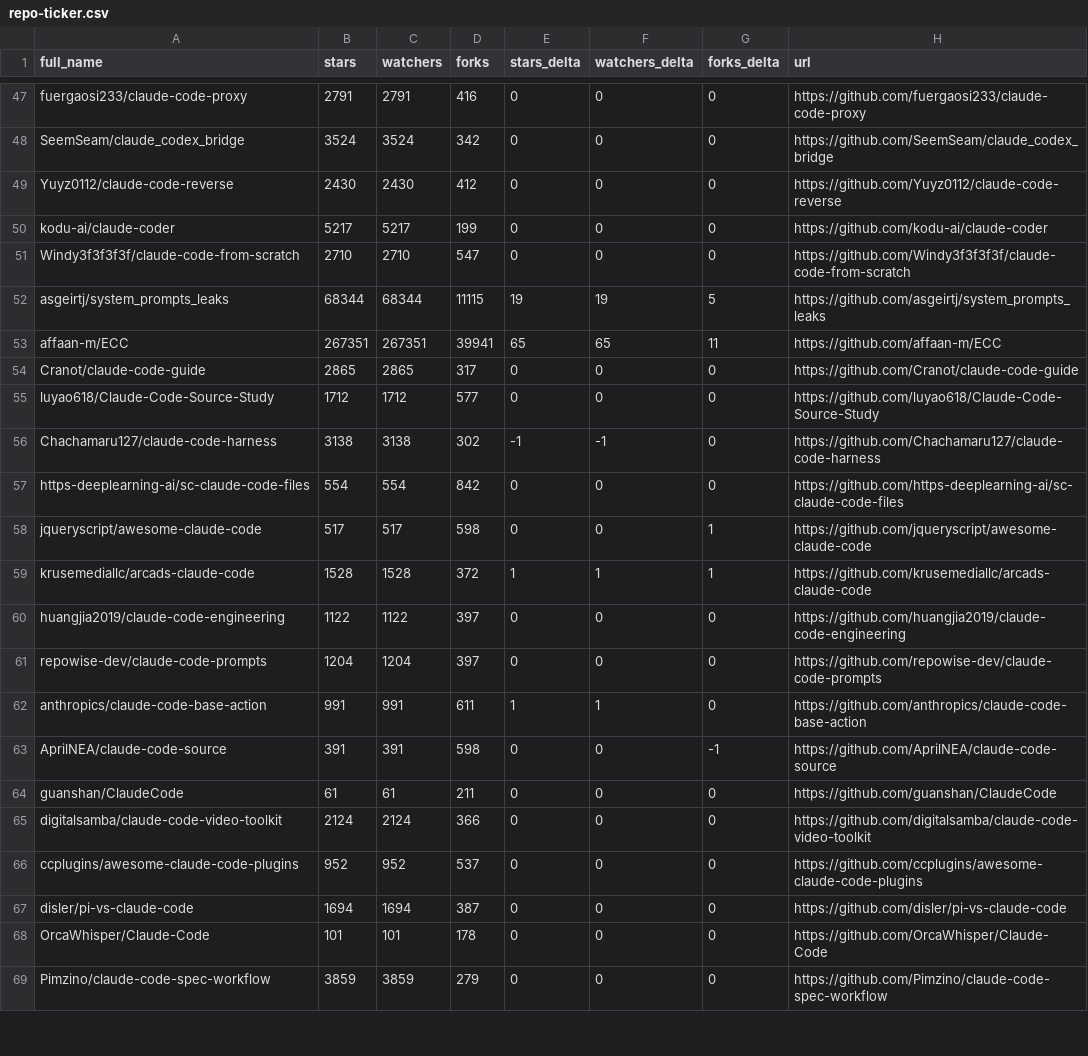
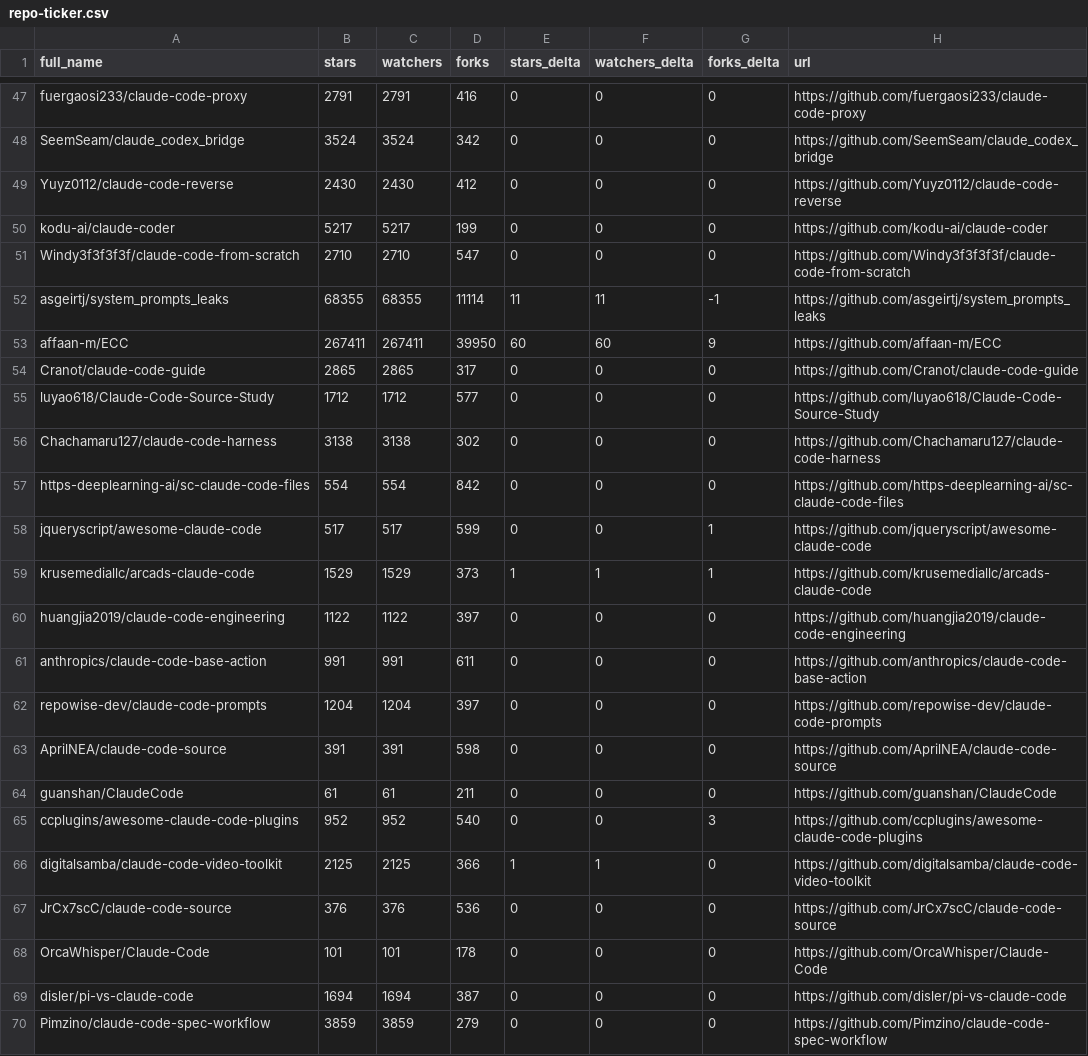
Before and after one commit to louis030195/awesome-claude-code, a CSV file: data/repo-ticker.csv, drawn as a sheet; only a part is shown, gaps mark what is left out; the diff covers the shown part only.

```diff
--- a/data/repo-ticker.csv
+++ b/data/repo-ticker.csv
@@ -51,19 +51,20 @@ kodu-ai/claude-coder,5217,5217,199,0,0,0,https://github.com/kodu-ai/claude-coder
 Windy3f3f3f3f/claude-code-from-scratch,2710,2710,547,0,0,0,https://github.com/Windy3f3f3f3f/claude-code-from-scratch
-asgeirtj/system_prompts_leaks,68344,68344,11115,19,19,5,https://github.com/asgeirtj/system_prompts_leaks
-affaan-m/ECC,267351,267351,39941,65,65,11,https://github.com/affaan-m/ECC
+asgeirtj/system_prompts_leaks,68355,68355,11114,11,11,-1,https://github.com/asgeirtj/system_prompts_leaks
+affaan-m/ECC,267411,267411,39950,60,60,9,https://github.com/affaan-m/ECC
 Cranot/claude-code-guide,2865,2865,317,0,0,0,https://github.com/Cranot/claude-code-guide
 luyao618/Claude-Code-Source-Study,1712,1712,577,0,0,0,https://github.com/luyao618/Claude-Code-Source-Study
-Chachamaru127/claude-code-harness,3138,3138,302,-1,-1,0,https://github.com/Chachamaru127/claude-code-harness
+Chachamaru127/claude-code-harness,3138,3138,302,0,0,0,https://github.com/Chachamaru127/claude-code-harness
 https-deeplearning-ai/sc-claude-code-files,554,554,842,0,0,0,https://github.com/https-deeplearning-ai/sc-claude-code-files
-jqueryscript/awesome-claude-code,517,517,598,0,0,1,https://github.com/jqueryscript/awesome-claude-code
-krusemediallc/arcads-claude-code,1528,1528,372,1,1,1,https://github.com/krusemediallc/arcads-claude-code
+jqueryscript/awesome-claude-code,517,517,599,0,0,1,https://github.com/jqueryscript/awesome-claude-code
+krusemediallc/arcads-claude-code,1529,1529,373,1,1,1,https://github.com/krusemediallc/arcads-claude-code
 huangjia2019/claude-code-engineering,1122,1122,397,0,0,0,https://github.com/huangjia2019/claude-code-engineering
+anthropics/claude-code-base-action,991,991,611,0,0,0,https://github.com/anthropics/claude-code-base-action
 repowise-dev/claude-code-prompts,1204,1204,397,0,0,0,https://github.com/repowise-dev/claude-code-prompts
-anthropics/claude-code-base-action,991,991,611,1,1,0,https://github.com/anthropics/claude-code-base-action
-AprilNEA/claude-code-source,391,391,598,0,0,-1,https://github.com/AprilNEA/claude-code-source
+AprilNEA/claude-code-source,391,391,598,0,0,0,https://github.com/AprilNEA/claude-code-source
 guanshan/ClaudeCode,61,61,211,0,0,0,https://github.com/guanshan/ClaudeCode
-digitalsamba/claude-code-video-toolkit,2124,2124,366,0,0,0,https://github.com/digitalsamba/claude-code-video-toolkit
-ccplugins/awesome-claude-code-plugins,952,952,537,0,0,0,https://github.com/ccplugins/awesome-claude-code-plugins
+ccplugins/awesome-claude-code-plugins,952,952,540,0,0,3,https://github.com/ccplugins/awesome-claude-code-plugins
+digitalsamba/claude-code-video-toolkit,2125,2125,366,1,1,0,https://github.com/digitalsamba/claude-code-video-toolkit
+JrCx7scC/claude-code-source,376,376,536,0,0,0,https://github.com/JrCx7scC/claude-code-source
+OrcaWhisper/Claude-Code,101,101,178,0,0,0,https://github.com/OrcaWhisper/Claude-Code
 disler/pi-vs-claude-code,1694,1694,387,0,0,0,https://github.com/disler/pi-vs-claude-code
-OrcaWhisper/Claude-Code,101,101,178,0,0,0,https://github.com/OrcaWhisper/Claude-Code
 Pimzino/claude-code-spec-workflow,3859,3859,279,0,0,0,https://github.com/Pimzino/claude-code-spec-workflow
```
Also changed, not shown: 2 added rows, 2 removed rows, 1 moved row and 102 edited cells elsewhere in this file, 2 other files.
